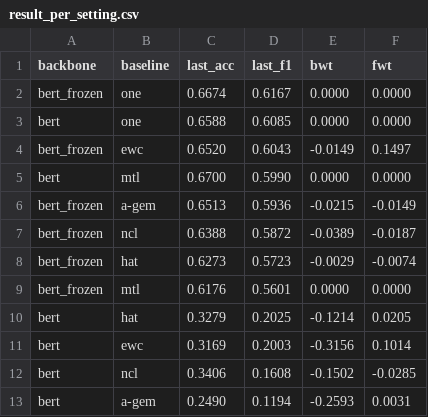
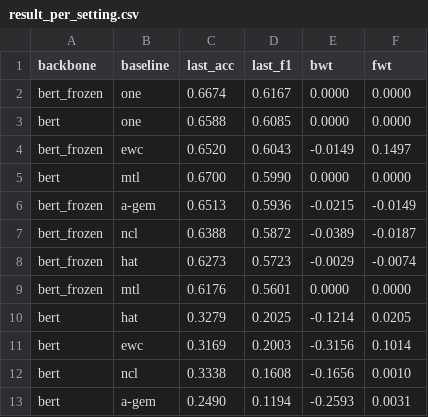
Before and after one commit to rahmahkn/PyContinual, a CSV file: src/res/til_classification/result_per_setting.csv, drawn as a sheet.

Commit message:
update final result

```diff
--- a/src/res/til_classification/result_per_setting.csv
+++ b/src/res/til_classification/result_per_setting.csv
@@ -11,3 +11,3 @@ bert,hat,0.3279,0.2025,-0.1214,0.0205
 bert,ewc,0.3169,0.2003,-0.3156,0.1014
-bert,ncl,0.3406,0.1608,-0.1502,-0.0285
+bert,ncl,0.3338,0.1608,-0.1656,0.0010
 bert,a-gem,0.2490,0.1194,-0.2593,0.0031
```
Also changed, not shown: src/res/til_classification/result.csv, 8 other files.
